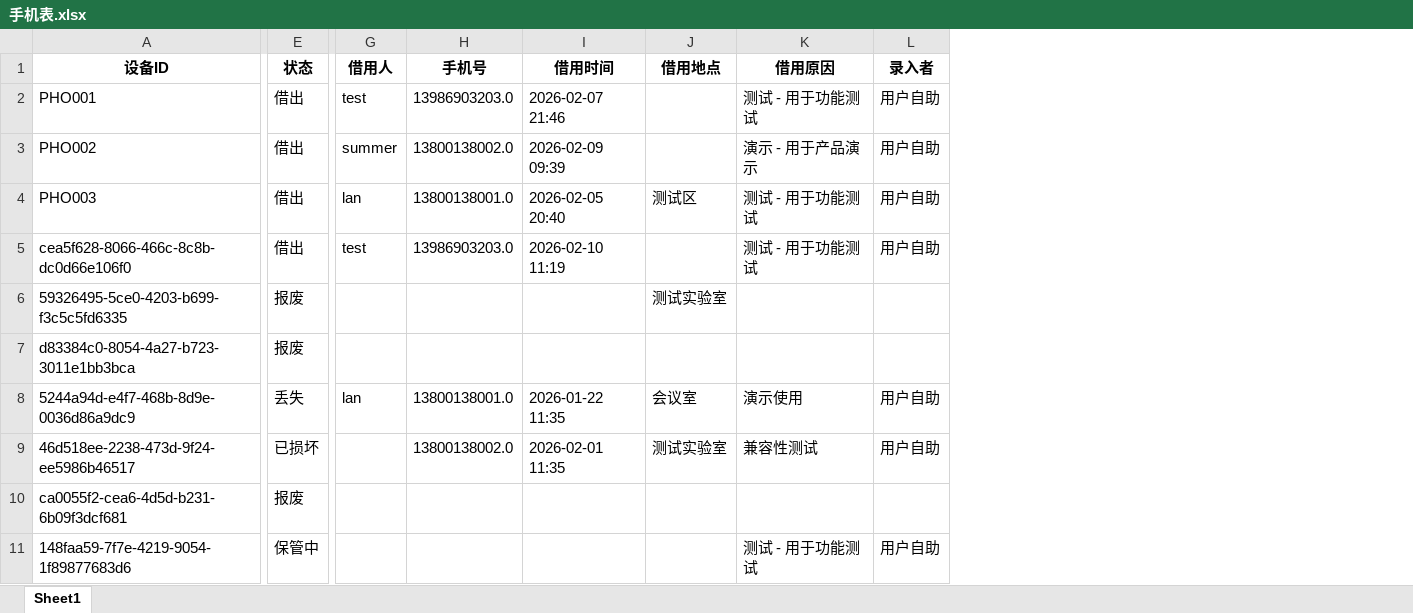
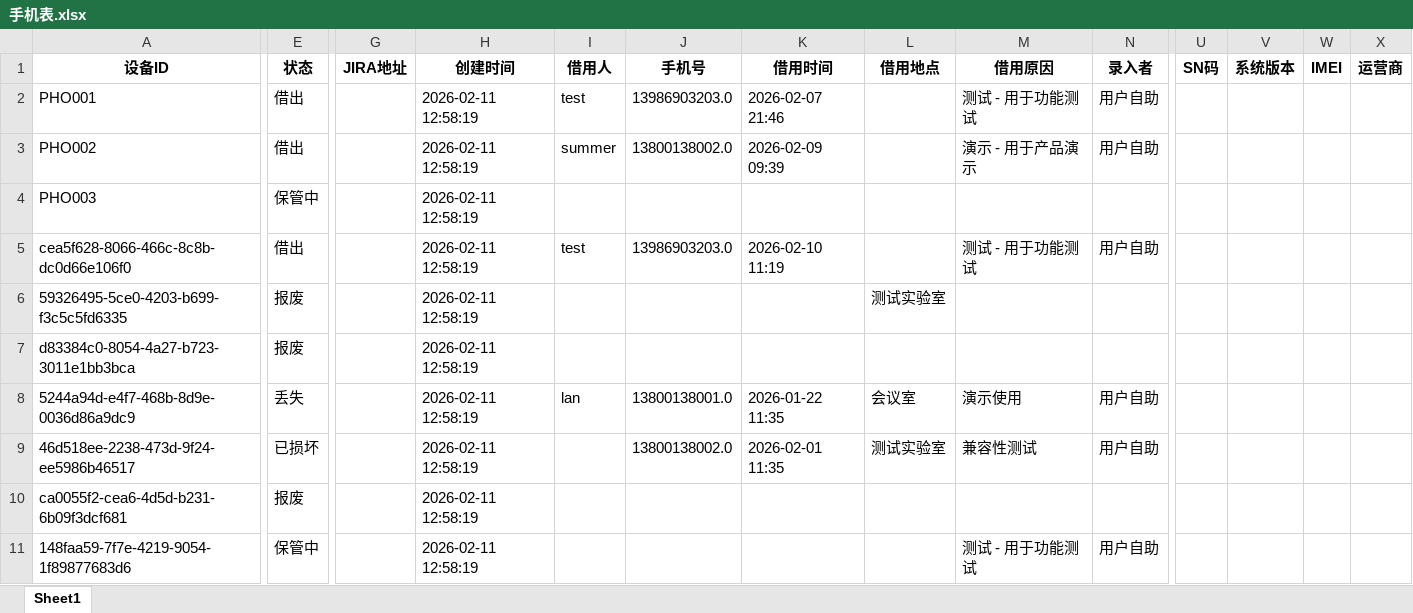
Before and after one commit to lan870606637/Automotive-Mobile-Device-Management-Platform, an Excel workbook: excel_templates/手机表.xlsx, sheet Sheet1, drawn as a sheet; only a part is shown, gaps mark what is left out; values as stored, in another font and other column widths than the file's, no borders; addresses are those after the commit; the diff covers the shown part only; the diff names each change by its address in the sheet, - before the commit and + after, or states it on an @@ line.

```diff
--- a/excel_templates/手机表.xlsx (sheet Sheet1)
+++ b/excel_templates/手机表.xlsx (sheet Sheet1)
+column G (JIRA地址), empty
+column H (创建时间), rows 2-11: all 2026-02-11 12:58:19
+column U (SN码), empty
+column V (系统版本), empty
+column W (IMEI), empty
+column X (运营商), empty
-E4 (状态): 借出
+E4 (状态): 保管中
-I4 (借用人): lan
+I4 (借用人): (empty)
-J4 (手机号): 13800138001.0
+J4 (手机号): (empty)
-K4 (借用时间): 2026-02-05 20:40
+K4 (借用时间): (empty)
-L4 (借用地点): 测试区
+L4 (借用地点): (empty)
-M4 (借用原因): 测试 - 用于功能测试
+M4 (借用原因): (empty)
-N4 (录入者): 用户自助
+N4 (录入者): (empty)
```
Also changed, not shown: 1 edited cell elsewhere in this sheet, excel_templates/仪表表.xlsx, excel_templates/操作日志表.xlsx, 38 other files.
